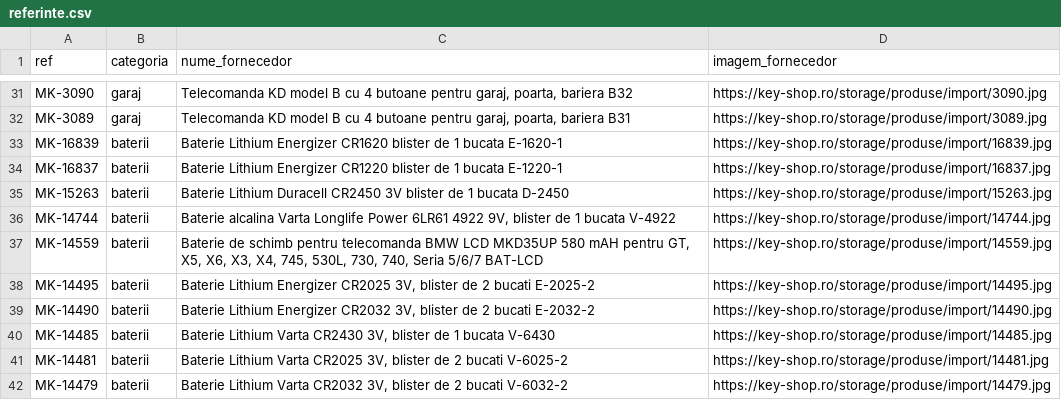
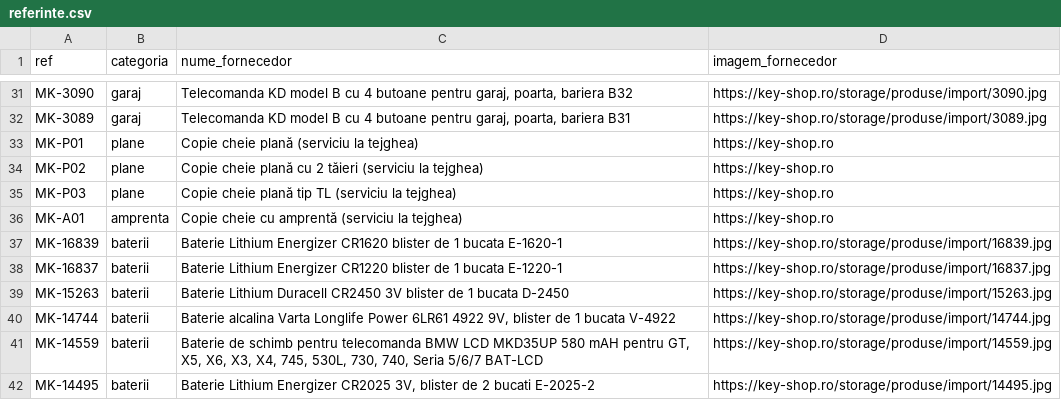
Before and after one commit to tspacheco/Designerpacheco, a CSV file: sites/magic-key/magazin/_fonte/referinte.csv, drawn as a sheet; only a part is shown, gaps mark what is left out; the shorter side is filled out with more unchanged rows.

```diff
--- a/sites/magic-key/magazin/_fonte/referinte.csv
+++ b/sites/magic-key/magazin/_fonte/referinte.csv
@@ -32,2 +32,6 @@ MK-3090,garaj,"Telecomanda KD model B cu 4 butoane pentru garaj, poarta, bariera
 MK-3089,garaj,"Telecomanda KD model B cu 4 butoane pentru garaj, poarta, bariera B31",https://key-shop.ro/storage/produse/import/3089.jpg
+MK-P01,plane,Copie cheie plană (serviciu la tejghea),https://key-shop.ro
+MK-P02,plane,Copie cheie plană cu 2 tăieri (serviciu la tejghea),https://key-shop.ro
+MK-P03,plane,Copie cheie plană tip TL (serviciu la tejghea),https://key-shop.ro
+MK-A01,amprenta,Copie cheie cu amprentă (serviciu la tejghea),https://key-shop.ro
 MK-16839,baterii,Baterie Lithium Energizer CR1620 blister de 1 bucata E-1620-1,https://key-shop.ro/storage/produse/import/16839.jpg
```
Also changed, not shown: 7 other files.
